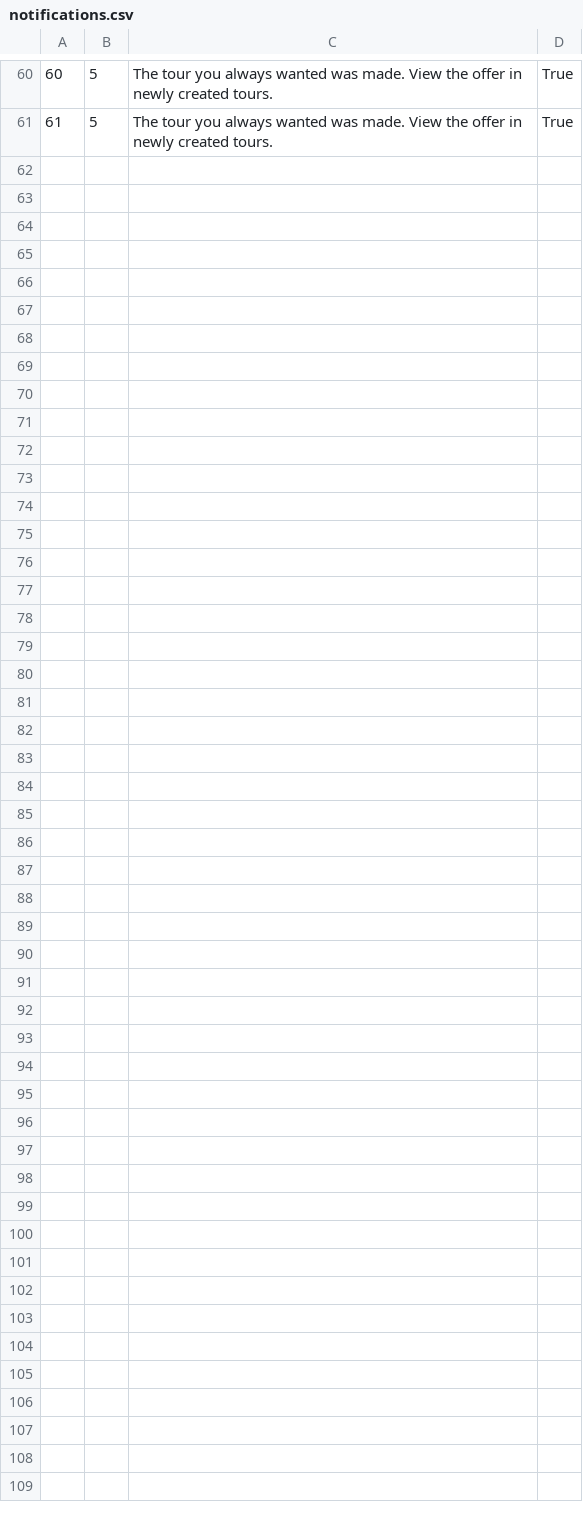
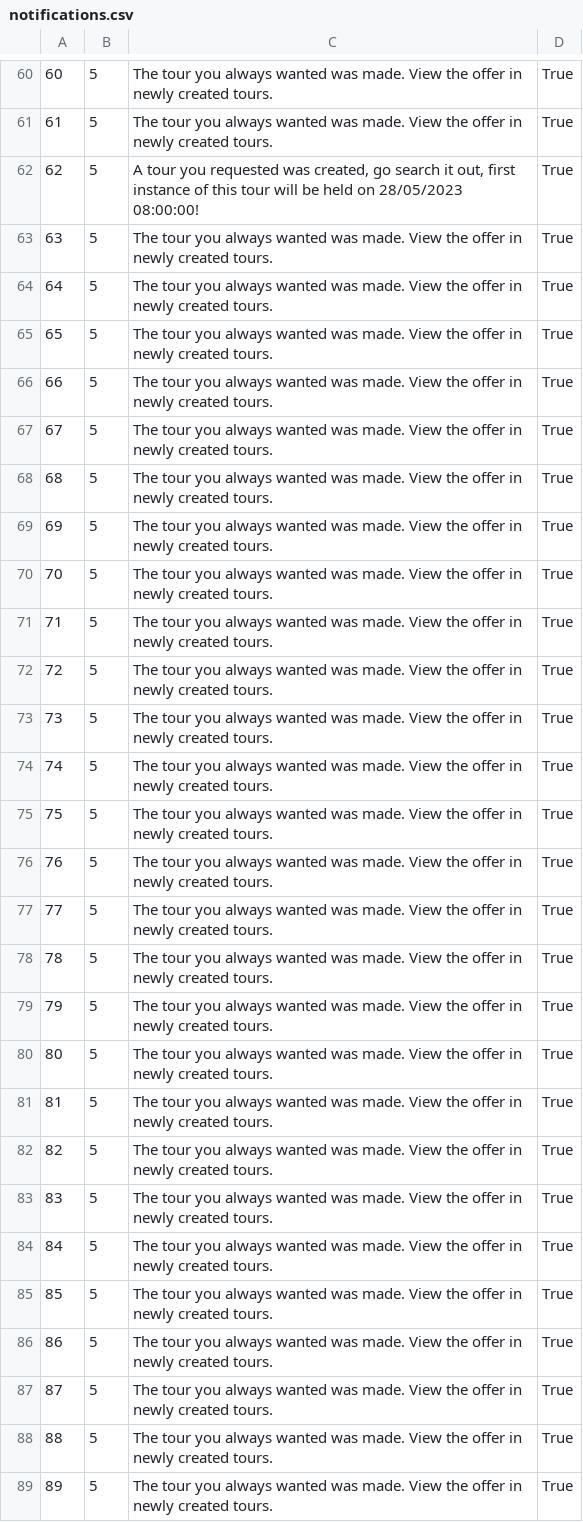
Before and after one commit to kovacevicanja/sims-grupa3-teamA, a CSV file: Resources/Data/notifications.csv, drawn as a sheet; only a part is shown, gaps mark what is left out.

```diff
--- a/Resources/Data/notifications.csv
+++ b/Resources/Data/notifications.csv
@@ -61 +61,29 @@
 61|5|The tour you always wanted was made. View the offer in newly created tours.|True|
+62|5|A tour you requested was created, go search it out, first instance of this tour will be held on  28/05/2023 08:00:00!|True|
+63|5|The tour you always wanted was made. View the offer in newly created tours.|True|
+64|5|The tour you always wanted was made. View the offer in newly created tours.|True|
+65|5|The tour you always wanted was made. View the offer in newly created tours.|True|
+66|5|The tour you always wanted was made. View the offer in newly created tours.|True|
+67|5|The tour you always wanted was made. View the offer in newly created tours.|True|
+68|5|The tour you always wanted was made. View the offer in newly created tours.|True|
+69|5|The tour you always wanted was made. View the offer in newly created tours.|True|
+70|5|The tour you always wanted was made. View the offer in newly created tours.|True|
+71|5|The tour you always wanted was made. View the offer in newly created tours.|True|
+72|5|The tour you always wanted was made. View the offer in newly created tours.|True|
+73|5|The tour you always wanted was made. View the offer in newly created tours.|True|
+74|5|The tour you always wanted was made. View the offer in newly created tours.|True|
+75|5|The tour you always wanted was made. View the offer in newly created tours.|True|
+76|5|The tour you always wanted was made. View the offer in newly created tours.|True|
+77|5|The tour you always wanted was made. View the offer in newly created tours.|True|
+78|5|The tour you always wanted was made. View the offer in newly created tours.|True|
+79|5|The tour you always wanted was made. View the offer in newly created tours.|True|
+80|5|The tour you always wanted was made. View the offer in newly created tours.|True|
+81|5|The tour you always wanted was made. View the offer in newly created tours.|True|
+82|5|The tour you always wanted was made. View the offer in newly created tours.|True|
+83|5|The tour you always wanted was made. View the offer in newly created tours.|True|
+84|5|The tour you always wanted was made. View the offer in newly created tours.|True|
+85|5|The tour you always wanted was made. View the offer in newly created tours.|True|
+86|5|The tour you always wanted was made. View the offer in newly created tours.|True|
+87|5|The tour you always wanted was made. View the offer in newly created tours.|True|
+88|5|The tour you always wanted was made. View the offer in newly created tours.|True|
+89|5|The tour you always wanted was made. View the offer in newly created tours.|True|
```
Also changed, not shown: Resources/Data/keyPoints.csv, Resources/Data/tourImages.csv, 27 other files.
